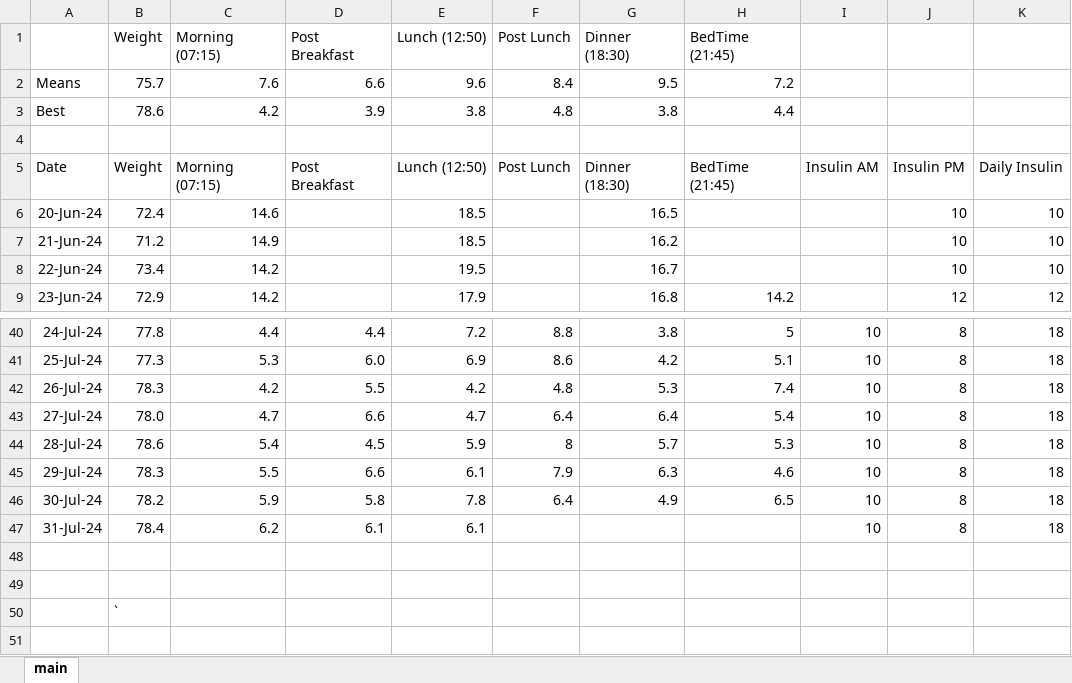
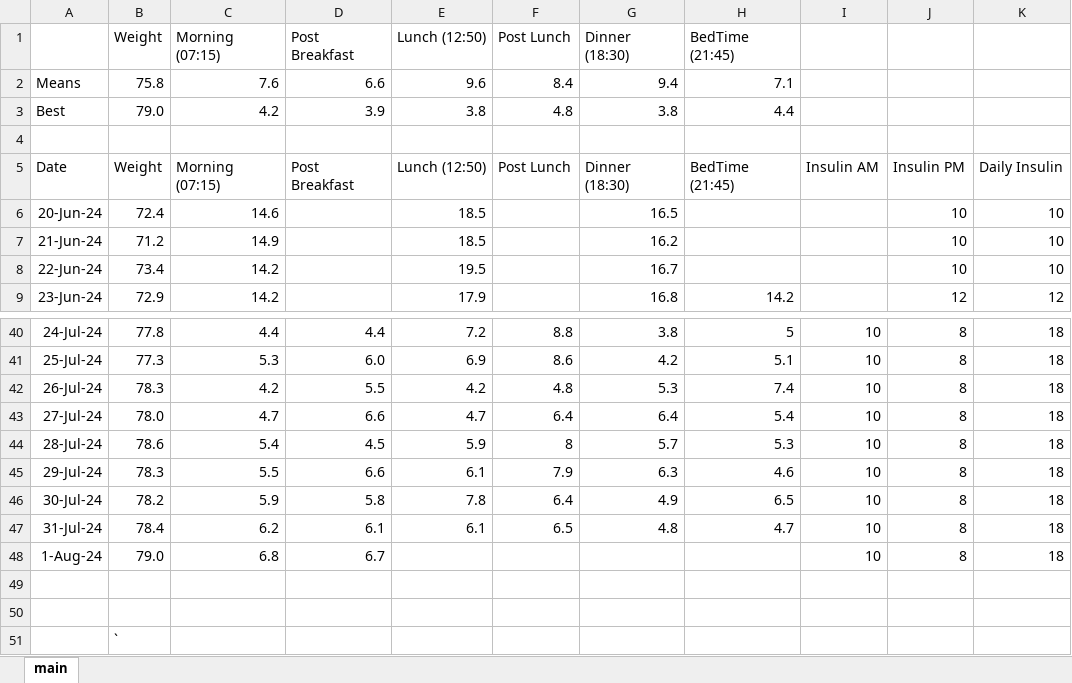
Before and after one commit to charleverts/glucose_tracker_app, an Excel workbook: DiabetesTracker.xlsx, sheet main, drawn as a sheet; only a part is shown, gaps mark what is left out; values as stored, in another font and other column widths than the file's, no borders; charts and pictures and table styles not drawn; the diff names each change by its address in the sheet, - before the commit and + after, or states it on an @@ line.

Commit message:
New data

```diff
--- a/DiabetesTracker.xlsx (sheet main)
+++ b/DiabetesTracker.xlsx (sheet main)
-B2 (Weight): 75.7
+B2 (Weight): 75.8
-G2 (Dinner (18:30)): 9.5
+G2 (Dinner (18:30)): 9.4
-H2 (BedTime (21:45)): 7.2
+H2 (BedTime (21:45)): 7.1
-B3 (Weight): 78.6
+B3 (Weight): 79.0
-F47 (Post Lunch): (empty)
+F47 (Post Lunch): 6.5
-G47 (Dinner (18:30)): (empty)
+G47 (Dinner (18:30)): 4.8
-H47 (BedTime (21:45)): (empty)
+H47 (BedTime (21:45)): 4.7
+row 48: 1-Aug-24 | 79.0 | 6.8 | 6.7 |  |  |  |  | 10 | 8 | 18
```
Also changed, not shown: formulas that keep their value, charts or pictures.
